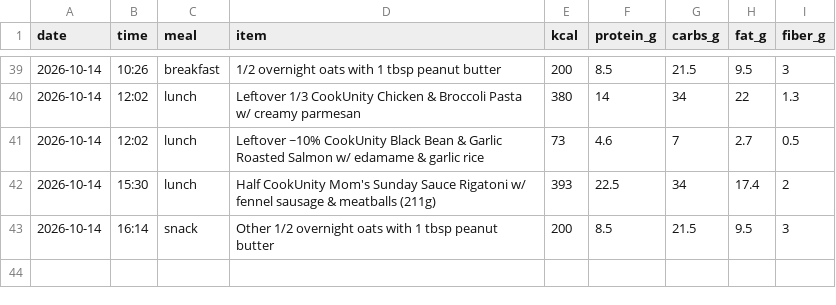
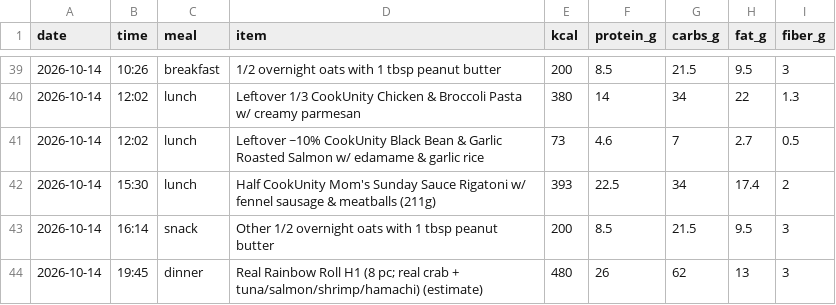
Before and after one commit to pondorasti/pondorasti, a CSV file: apps/macro/content/meals.csv, drawn as a sheet; only a part is shown, gaps mark what is left out.

Commit message:
macro: log meals

```diff
--- a/apps/macro/content/meals.csv
+++ b/apps/macro/content/meals.csv
@@ -43 +43,2 @@ date,time,meal,item,kcal,protein_g,carbs_g,fat_g,fiber_g
 2026-10-14,16:14,snack,Other 1/2 overnight oats with 1 tbsp peanut butter,200,8.5,21.5,9.5,3
+2026-10-14,19:45,dinner,Real Rainbow Roll H1 (8 pc; real crab + tuna/salmon/shrimp/hamachi) (estimate),480,26,62,13,3
```
